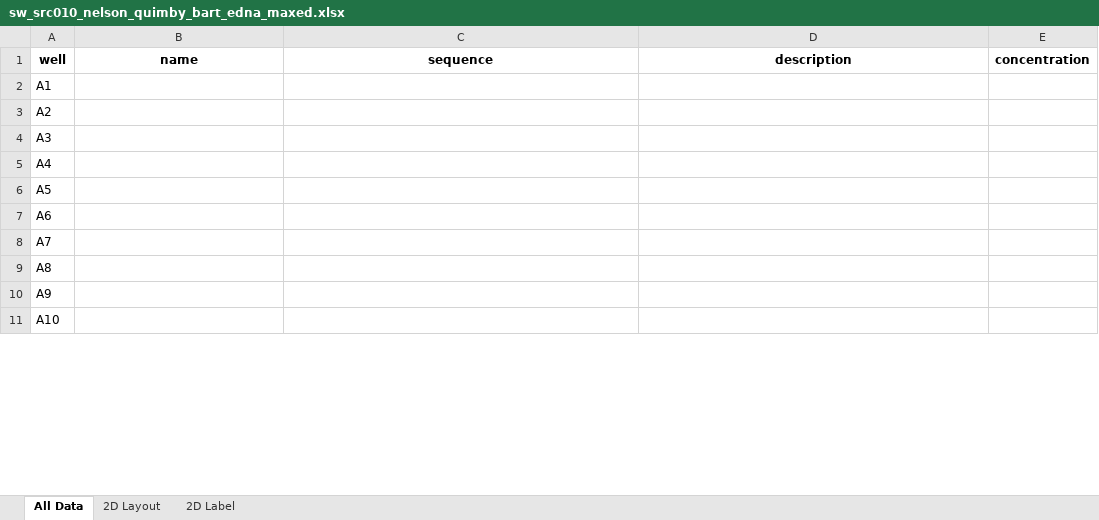
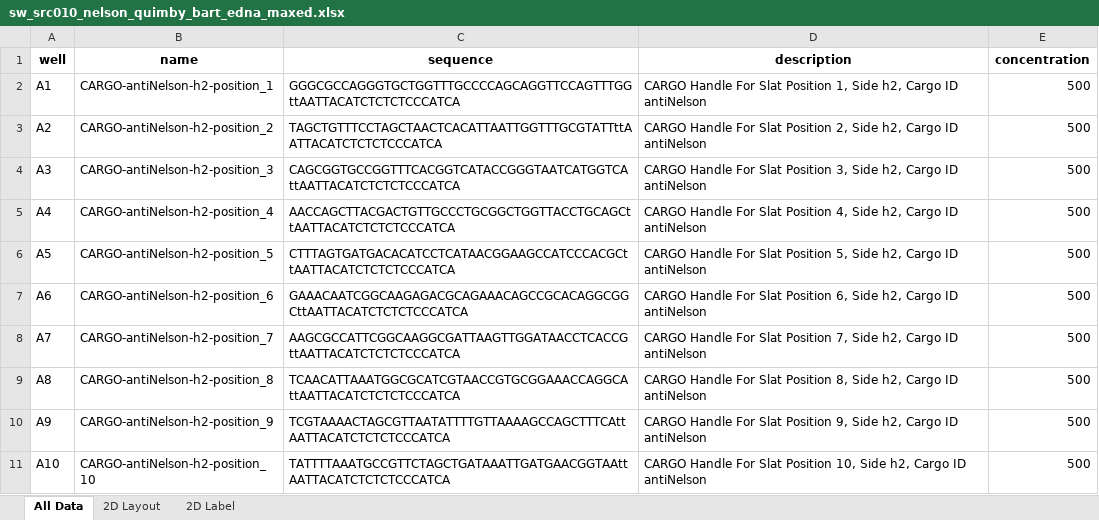
Before and after one commit to mattaq31/Hash-CAD, an Excel workbook: crisscross_kit/crisscross/dna_source_plates/cargo_plates/sw_src010_nelson_quimby_bart_edna_maxed.xlsx, sheet All Data, drawn as a sheet; only a part is shown; values as stored, in another font and other column widths than the file's, no borders; the diff covers the shown part only; the diff names each change by its address in the sheet, - before the commit and + after, or states it on an @@ line.

Commit message:
Updated plate files with new changes to src010 and P3643

```diff
--- a/crisscross_kit/crisscross/dna_source_plates/cargo_plates/sw_src010_nelson_quimby_bart_edna_maxed.xlsx (sheet All Data)
+++ b/crisscross_kit/crisscross/dna_source_plates/cargo_plates/sw_src010_nelson_quimby_bart_edna_maxed.xlsx (sheet All Data)
-B2 (name): (empty)
+B2 (name): CARGO-antiNelson-h2-position_1
-C2 (sequence): (empty)
+C2 (sequence): GGGCGCCAGGGTGCTGGTTTGCCCCAGCAGGTTCCAGTTTGGttAATTACATCTCTCTCCCATCA
-D2 (description): (empty)
+D2 (description): CARGO Handle For Slat Position 1, Side h2, Cargo ID antiNelson
-E2:E11 (concentration): (empty)
+E2:E11 (concentration): 500
-B3 (name): (empty)
+B3 (name): CARGO-antiNelson-h2-position_2
-C3 (sequence): (empty)
+C3 (sequence): TAGCTGTTTCCTAGCTAACTCACATTAATTGGTTTGCGTATTttAATTACATCTCTCTCCCATCA
-D3 (description): (empty)
+D3 (description): CARGO Handle For Slat Position 2, Side h2, Cargo ID antiNelson
-B4 (name): (empty)
+B4 (name): CARGO-antiNelson-h2-position_3
-C4 (sequence): (empty)
+C4 (sequence): CAGCGGTGCCGGTTTCACGGTCATACCGGGTAATCATGGTCAttAATTACATCTCTCTCCCATCA
-D4 (description): (empty)
+D4 (description): CARGO Handle For Slat Position 3, Side h2, Cargo ID antiNelson
-B5 (name): (empty)
+B5 (name): CARGO-antiNelson-h2-position_4
-C5 (sequence): (empty)
+C5 (sequence): AACCAGCTTACGACTGTTGCCCTGCGGCTGGTTACCTGCAGCttAATTACATCTCTCTCCCATCA
-D5 (description): (empty)
+D5 (description): CARGO Handle For Slat Position 4, Side h2, Cargo ID antiNelson
-B6 (name): (empty)
+B6 (name): CARGO-antiNelson-h2-position_5
-C6 (sequence): (empty)
+C6 (sequence): CTTTAGTGATGACACATCCTCATAACGGAAGCCATCCCACGCttAATTACATCTCTCTCCCATCA
-D6 (description): (empty)
+D6 (description): CARGO Handle For Slat Position 5, Side h2, Cargo ID antiNelson
-B7 (name): (empty)
+B7 (name): CARGO-antiNelson-h2-position_6
-C7 (sequence): (empty)
+C7 (sequence): GAAACAATCGGCAAGAGACGCAGAAACAGCCGCACAGGCGGCttAATTACATCTCTCTCCCATCA
-D7 (description): (empty)
+D7 (description): CARGO Handle For Slat Position 6, Side h2, Cargo ID antiNelson
-B8 (name): (empty)
+B8 (name): CARGO-antiNelson-h2-position_7
-C8 (sequence): (empty)
+C8 (sequence): AAGCGCCATTCGGCAAGGCGATTAAGTTGGATAACCTCACCGttAATTACATCTCTCTCCCATCA
-D8 (description): (empty)
+D8 (description): CARGO Handle For Slat Position 7, Side h2, Cargo ID antiNelson
-B9 (name): (empty)
+B9 (name): CARGO-antiNelson-h2-position_8
-C9 (sequence): (empty)
+C9 (sequence): TCAACATTAAATGGCGCATCGTAACCGTGCGGAAACCAGGCAttAATTACATCTCTCTCCCATCA
-D9 (description): (empty)
+D9 (description): CARGO Handle For Slat Position 8, Side h2, Cargo ID antiNelson
-B10 (name): (empty)
+B10 (name): CARGO-antiNelson-h2-position_9
-C10 (sequence): (empty)
+C10 (sequence): TCGTAAAACTAGCGTTAATATTTTGTTAAAAGCCAGCTTTCAttAATTACATCTCTCTCCCATCA
-D10 (description): (empty)
+D10 (description): CARGO Handle For Slat Position 9, Side h2, Cargo ID antiNelson
-B11 (name): (empty)
+B11 (name): CARGO-antiNelson-h2-position_10
-C11 (sequence): (empty)
+C11 (sequence): TATTTTAAATGCCGTTCTAGCTGATAAATTGATGAACGGTAAttAATTACATCTCTCTCCCATCA
-D11 (description): (empty)
+D11 (description): CARGO Handle For Slat Position 10, Side h2, Cargo ID antiNelson
```
Also changed, not shown: 472 edited cells elsewhere in this sheet, sheet 2D Label, sheet 2D Layout, crisscross_kit/crisscross/dna_source_plates/seed_plates/P3643_MA_combined_seeds_8064.xlsx, 2 other files.
